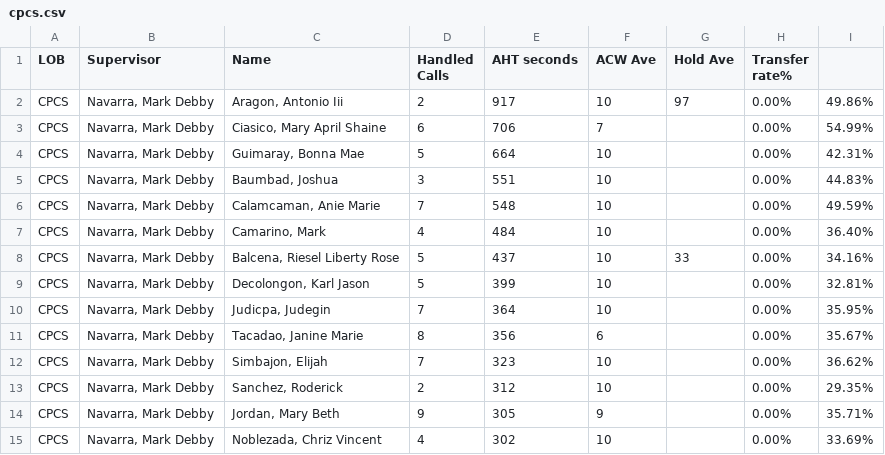
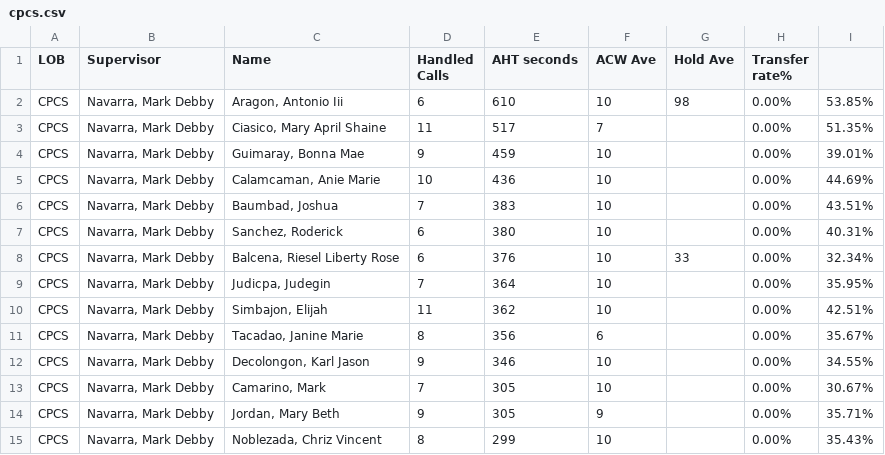
Before and after one commit to mosaicphl/CPCSAHTinterval, a CSV file: cpcs.csv, drawn as a sheet; only a part is shown; the diff covers the shown part only.

```diff
--- a/cpcs.csv
+++ b/cpcs.csv
@@ -1,15 +1,15 @@
 LOB,Supervisor,Name ,Handled Calls ,AHT seconds,ACW Ave,Hold Ave,Transfer rate%,
-CPCS,"Navarra, Mark Debby","Aragon, Antonio Iii",2,917,10,97,0.00%,49.86%
-CPCS,"Navarra, Mark Debby","Ciasico, Mary April Shaine",6,706,7,,0.00%,54.99%
-CPCS,"Navarra, Mark Debby","Guimaray, Bonna Mae",5,664,10,,0.00%,42.31%
-CPCS,"Navarra, Mark Debby","Baumbad, Joshua",3,551,10,,0.00%,44.83%
-CPCS,"Navarra, Mark Debby","Calamcaman, Anie Marie",7,548,10,,0.00%,49.59%
-CPCS,"Navarra, Mark Debby","Camarino, Mark",4,484,10,,0.00%,36.40%
-CPCS,"Navarra, Mark Debby","Balcena, Riesel Liberty Rose",5,437,10,33,0.00%,34.16%
-CPCS,"Navarra, Mark Debby","Decolongon, Karl Jason",5,399,10,,0.00%,32.81%
+CPCS,"Navarra, Mark Debby","Aragon, Antonio Iii",6,610,10,98,0.00%,53.85%
+CPCS,"Navarra, Mark Debby","Ciasico, Mary April Shaine",11,517,7,,0.00%,51.35%
+CPCS,"Navarra, Mark Debby","Guimaray, Bonna Mae",9,459,10,,0.00%,39.01%
+CPCS,"Navarra, Mark Debby","Calamcaman, Anie Marie",10,436,10,,0.00%,44.69%
+CPCS,"Navarra, Mark Debby","Baumbad, Joshua",7,383,10,,0.00%,43.51%
+CPCS,"Navarra, Mark Debby","Sanchez, Roderick",6,380,10,,0.00%,40.31%
+CPCS,"Navarra, Mark Debby","Balcena, Riesel Liberty Rose",6,376,10,33,0.00%,32.34%
 CPCS,"Navarra, Mark Debby","Judicpa, Judegin",7,364,10,,0.00%,35.95%
+CPCS,"Navarra, Mark Debby","Simbajon, Elijah",11,362,10,,0.00%,42.51%
 CPCS,"Navarra, Mark Debby","Tacadao, Janine Marie",8,356,6,,0.00%,35.67%
-CPCS,"Navarra, Mark Debby","Simbajon, Elijah",7,323,10,,0.00%,36.62%
-CPCS,"Navarra, Mark Debby","Sanchez, Roderick",2,312,10,,0.00%,29.35%
+CPCS,"Navarra, Mark Debby","Decolongon, Karl Jason",9,346,10,,0.00%,34.55%
+CPCS,"Navarra, Mark Debby","Camarino, Mark",7,305,10,,0.00%,30.67%
 CPCS,"Navarra, Mark Debby","Jordan, Mary Beth",9,305,9,,0.00%,35.71%
-CPCS,"Navarra, Mark Debby","Noblezada, Chriz Vincent",4,302,10,,0.00%,33.69%
+CPCS,"Navarra, Mark Debby","Noblezada, Chriz Vincent",8,299,10,,0.00%,35.43%
```
Also changed, not shown: 3 added rows, 3 removed rows and 10 edited cells elsewhere in this file, cpcsAHT.csv.
